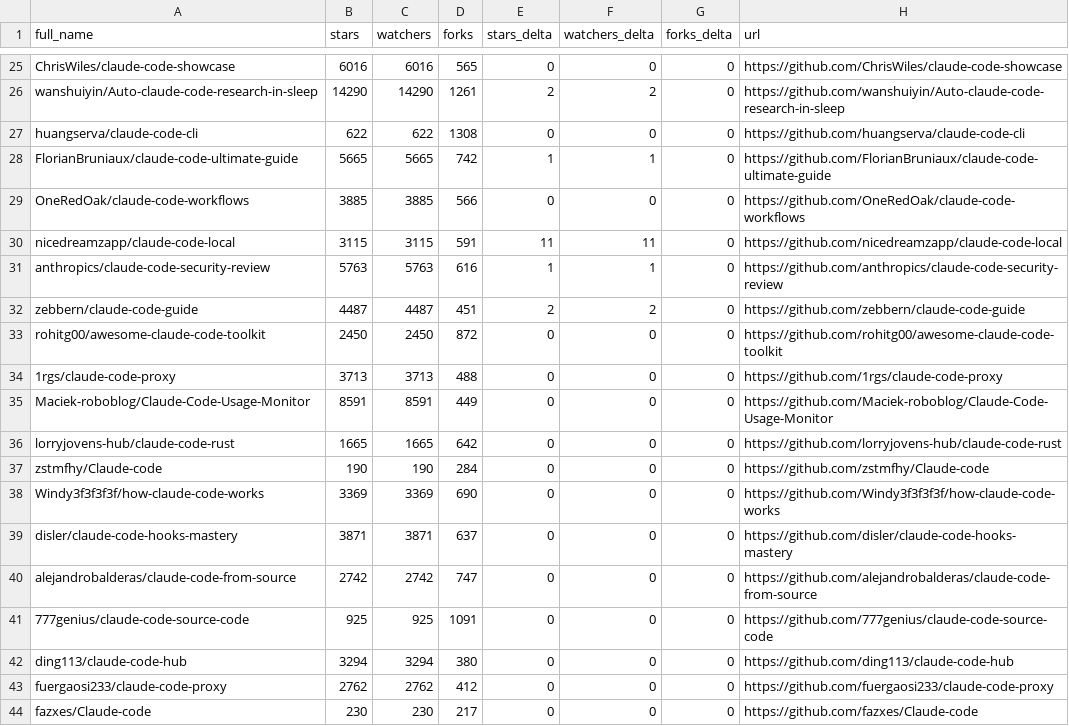
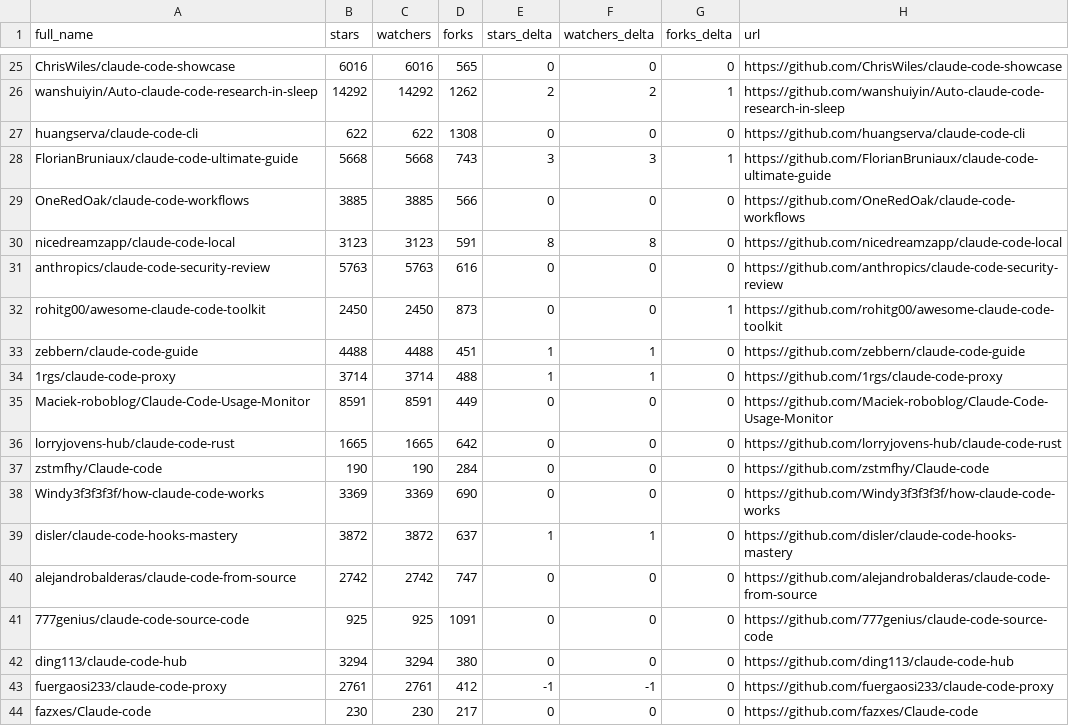
Before and after one commit to Jord5s/awesome-claude-code, a CSV file: data/repo-ticker.csv, drawn as a sheet; only a part is shown, gaps mark what is left out; removed rows and columns are numbered as before the commit, all else as after; the diff covers the shown part only; the diff names each change by its address in the sheet, - before the commit and + after, or states it on an @@ line.

```diff
--- a/data/repo-ticker.csv
+++ b/data/repo-ticker.csv
-B26 (stars): 14290
+B26 (stars): 14292
-C26 (watchers): 14290
+C26 (watchers): 14292
-D26 (forks): 1261
+D26 (forks): 1262
-G26 (forks_delta): 0
+G26 (forks_delta): 1
-B28 (stars): 5665
+B28 (stars): 5668
-C28 (watchers): 5665
+C28 (watchers): 5668
-D28 (forks): 742
+D28 (forks): 743
-E28 (stars_delta): 1
+E28 (stars_delta): 3
-F28 (watchers_delta): 1
+F28 (watchers_delta): 3
-G28 (forks_delta): 0
+G28 (forks_delta): 1
-B30 (stars): 3115
+B30 (stars): 3123
-C30 (watchers): 3115
+C30 (watchers): 3123
-E30 (stars_delta): 11
+E30 (stars_delta): 8
-F30 (watchers_delta): 11
+F30 (watchers_delta): 8
-E31 (stars_delta): 1
+E31 (stars_delta): 0
-F31 (watchers_delta): 1
+F31 (watchers_delta): 0
-row 32: zebbern/claude-code-guide | 4487 | 4487 | 451 | 2 | 2 | 0 | https://github.com/zebbern/claude-code-guide
-D32 (forks): 872
+D32 (forks): 873
-G32 (forks_delta): 0
+G32 (forks_delta): 1
+row 33: zebbern/claude-code-guide | 4488 | 4488 | 451 | 1 | 1 | 0 | https://github.com/zebbern/claude-code-guide
-B34 (stars): 3713
+B34 (stars): 3714
-C34 (watchers): 3713
+C34 (watchers): 3714
-E34 (stars_delta): 0
+E34 (stars_delta): 1
-F34 (watchers_delta): 0
+F34 (watchers_delta): 1
-B39 (stars): 3871
+B39 (stars): 3872
-C39 (watchers): 3871
+C39 (watchers): 3872
-E39 (stars_delta): 0
+E39 (stars_delta): 1
-F39 (watchers_delta): 0
+F39 (watchers_delta): 1
-B43 (stars): 2762
+B43 (stars): 2761
-C43 (watchers): 2762
+C43 (watchers): 2761
-E43 (stars_delta): 0
+E43 (stars_delta): -1
-F43 (watchers_delta): 0
+F43 (watchers_delta): -1
```
Also changed, not shown: 1 added row, 1 removed row and 128 edited cells elsewhere in this file, 2 other files.
